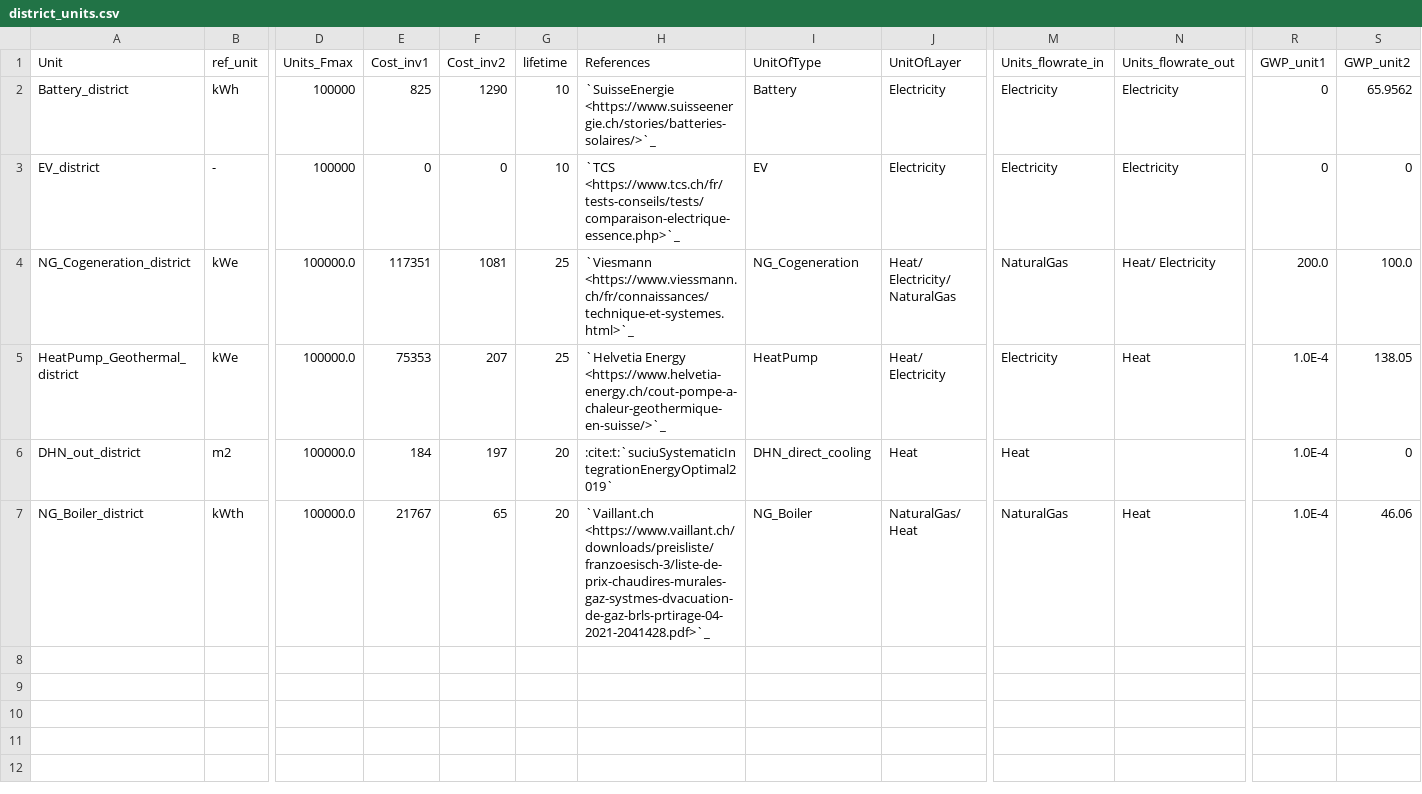
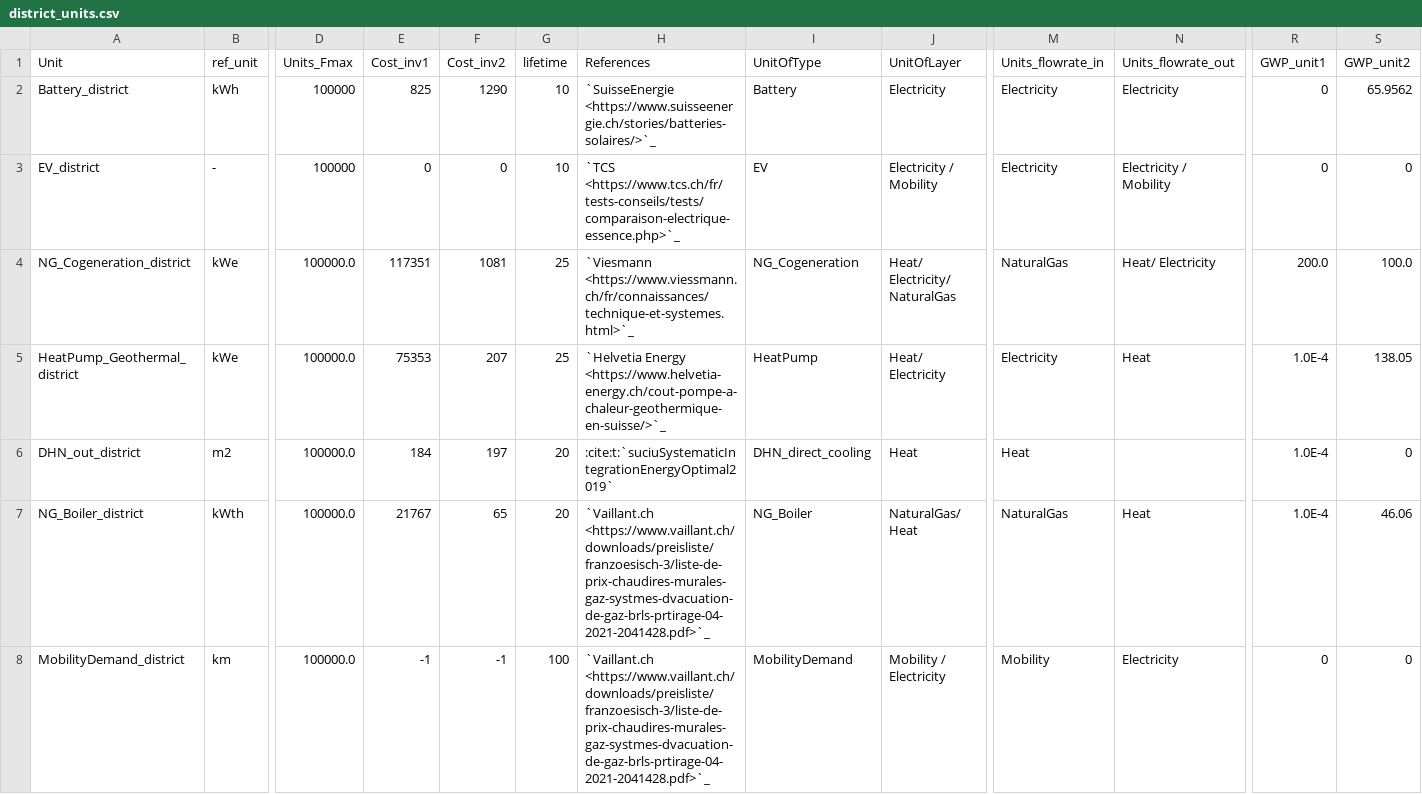
Before and after one commit to IPESE/REHO, a CSV file: reho/data/infrastructure/district_units.csv, drawn as a sheet; only a part is shown, gaps mark what is left out; rows hold the shown columns only; the diff names each change by its address in the sheet, - before the commit and + after, or states it on an @@ line.

Commit message:
BUG mobility demand

```diff
--- a/reho/data/infrastructure/district_units.csv
+++ b/reho/data/infrastructure/district_units.csv
-J3 (UnitOfLayer): Electricity
+J3 (UnitOfLayer): Electricity / Mobility
-N3 (Units_flowrate_out): Electricity
+N3 (Units_flowrate_out): Electricity / Mobility
+row 8: MobilityDemand_district | km | 100000.0 | -1 | -1 | 100 | `Vaillant.ch <https://www.vaillant.ch/downloads/preisliste/franzoesisch-3/liste-de-prix-chaudires-murales-gaz-systmes-dvacuation-de-gaz-brls-prtirage-04-2021-2041428.pdf>`_ | MobilityDemand | Mobility / Electricity | Mobility | Electricity | 0 | 0
```
Also changed, not shown: reho/data/infrastructure/grids.csv, 5 other files.
